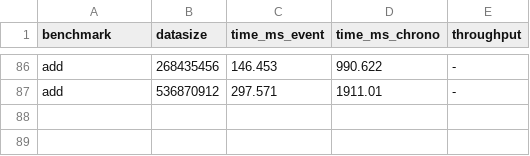
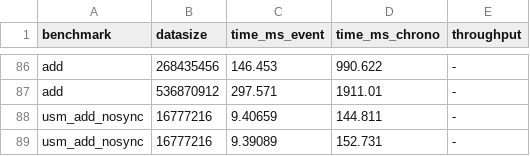
Before and after one commit to yogi-tud/gpudevcloud, a CSV file: add_gpu.csv, drawn as a sheet; only a part is shown, gaps mark what is left out.

```diff
--- a/add_gpu.csv
+++ b/add_gpu.csv
@@ -87 +87,3 @@ add;268435456;146.453;990.622;-
 add;536870912;297.571;1911.01;-
+usm_add_nosync;16777216;9.40659;144.811;-
+usm_add_nosync;16777216;9.39089;152.731;-
```
Also changed, not shown: 8 other files.
